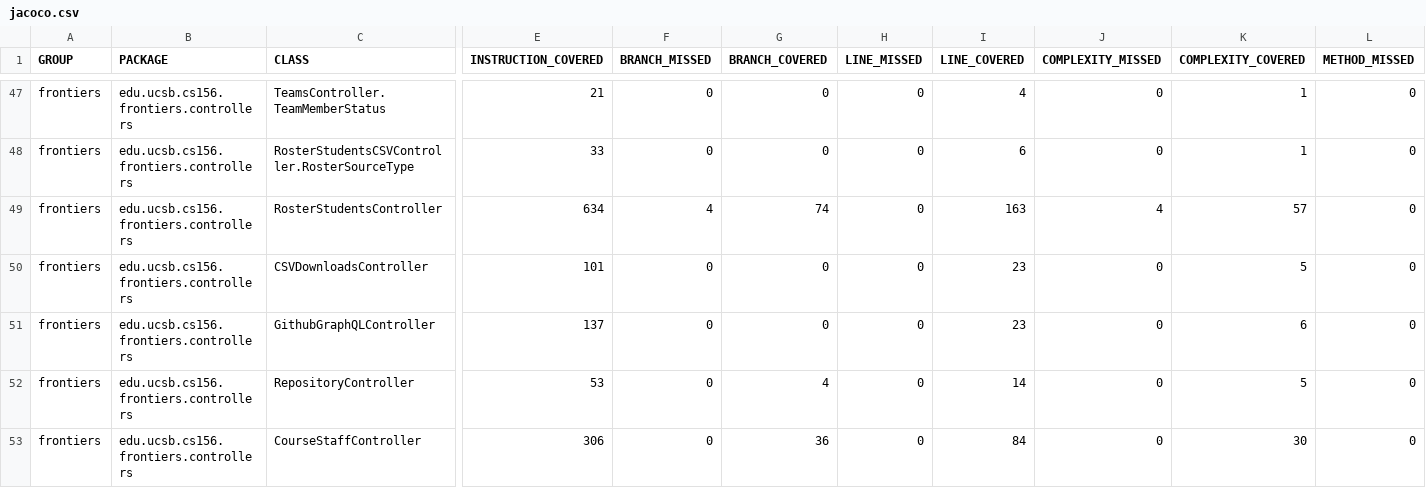
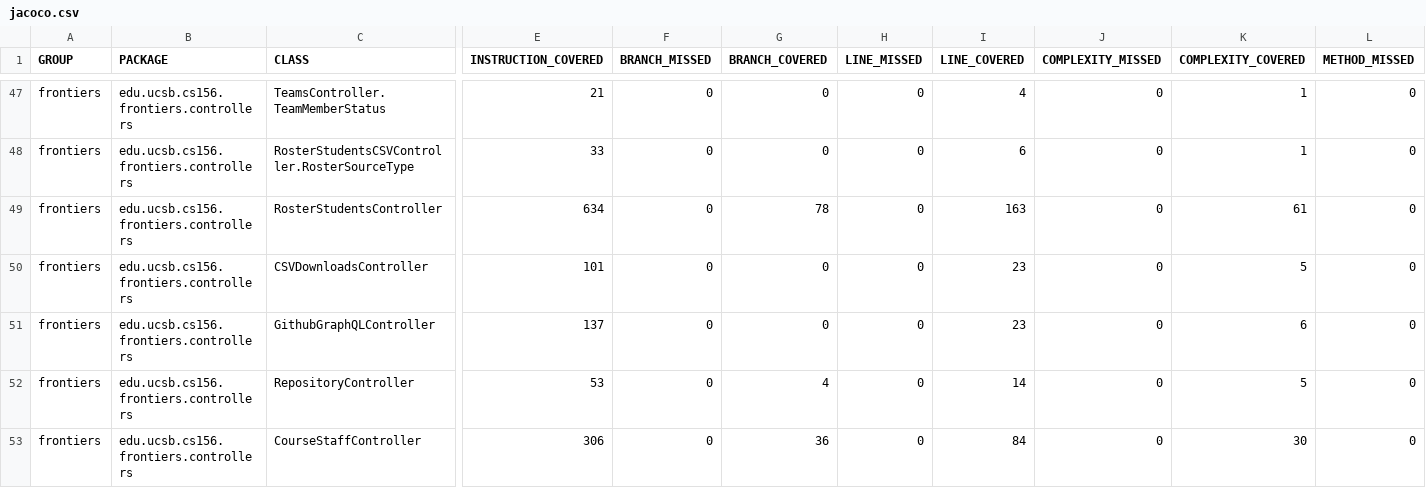
Before and after one commit to ucsb-cs156-f25/proj-frontiers-f25-12, a CSV file: prs/40/jacoco/jacoco.csv, drawn as a sheet; only a part is shown, gaps mark what is left out; the diff names each change by its address in the sheet, - before the commit and + after, or states it on an @@ line.

```diff
--- a/prs/40/jacoco/jacoco.csv
+++ b/prs/40/jacoco/jacoco.csv
-F49 (BRANCH_MISSED): 4
+F49 (BRANCH_MISSED): 0
-G49 (BRANCH_COVERED): 74
+G49 (BRANCH_COVERED): 78
-J49 (COMPLEXITY_MISSED): 4
+J49 (COMPLEXITY_MISSED): 0
-K49 (COMPLEXITY_COVERED): 57
+K49 (COMPLEXITY_COVERED): 61
```
Also changed, not shown: 7 other files.
